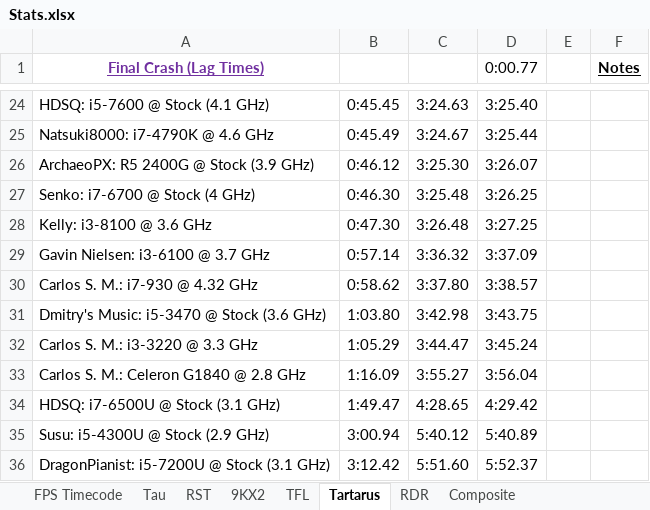
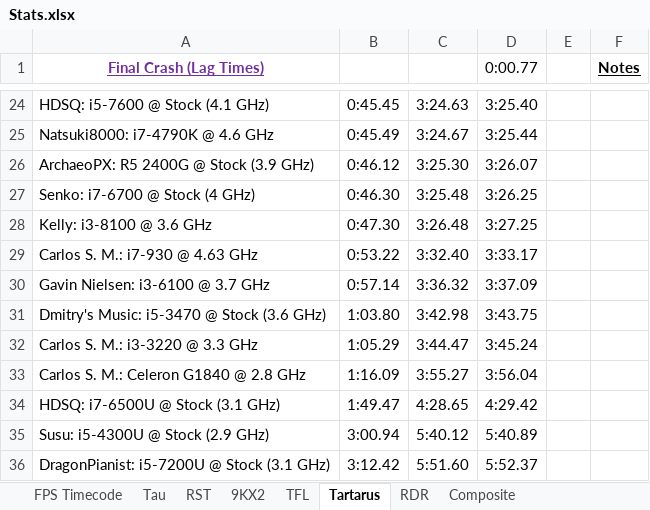
Before and after one commit to Hans5958/Official-2019-Black-MIDI-Mega-Comparison, an Excel workbook: Stats.xlsx, sheet Tartarus, drawn as a sheet; only a part is shown, gaps mark what is left out; values as stored, in another font and other column widths than the file's, no borders; removed rows and columns are numbered as before the commit, all else as after; the diff names each change by its address in the sheet, - before the commit and + after, or states it on an @@ line.

```diff
--- a/Stats.xlsx (sheet Tartarus)
+++ b/Stats.xlsx (sheet Tartarus)
+row 29: Carlos S. M.: i7-930 @ 4.63 GHz | 0:53.22 | 3:32.40 | 3:33.17
-row 30: Carlos S. M.: i7-930 @ 4.32 GHz | 0:58.62 | 3:37.80 | 3:38.57
```
Also changed, not shown: sheet RST, sheet 9KX2, formulas that keep their value.
